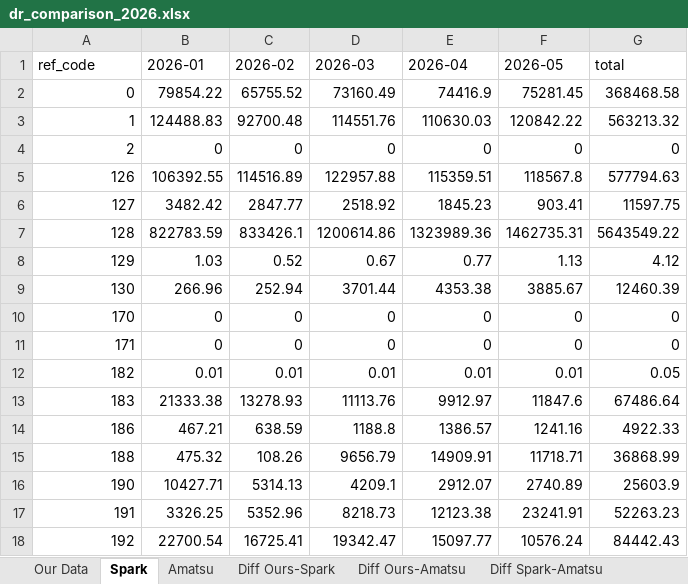
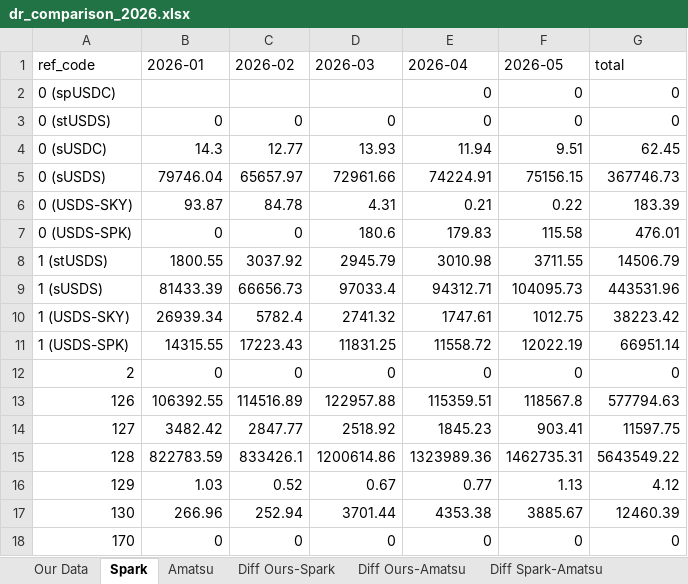
Before and after one commit to soterlabs/settle-dr-dune, an Excel workbook: dune-results/dr_comparison_2026.xlsx, sheet Spark, drawn as a sheet; only a part is shown; the shorter side is filled out with more unchanged rows; values as stored, in another font and other column widths than the file's, no borders; removed rows and columns are numbered as before the commit, all else as after; the diff names each change by its address in the sheet, - before the commit and + after, or states it on an @@ line.

```diff
--- a/dune-results/dr_comparison_2026.xlsx (sheet Spark)
+++ b/dune-results/dr_comparison_2026.xlsx (sheet Spark)
-row 2: 0 | 79854.22 | 65755.52 | 73160.49 | 74416.9 | 75281.45 | 368468.58
-row 3: 1 | 124488.83 | 92700.48 | 114551.76 | 110630.03 | 120842.22 | 563213.32
+row 2: 0 (spUSDC) |  |  |  | 0 | 0 | 0
+row 3: 0 (stUSDS) | 0 | 0 | 0 | 0 | 0 | 0
+row 4: 0 (sUSDC) | 14.3 | 12.77 | 13.93 | 11.94 | 9.51 | 62.45
+row 5: 0 (sUSDS) | 79746.04 | 65657.97 | 72961.66 | 74224.91 | 75156.15 | 367746.73
+row 6: 0 (USDS-SKY) | 93.87 | 84.78 | 4.31 | 0.21 | 0.22 | 183.39
+row 7: 0 (USDS-SPK) | 0 | 0 | 180.6 | 179.83 | 115.58 | 476.01
+row 8: 1 (stUSDS) | 1800.55 | 3037.92 | 2945.79 | 3010.98 | 3711.55 | 14506.79
+row 9: 1 (sUSDS) | 81433.39 | 66656.73 | 97033.4 | 94312.71 | 104095.73 | 443531.96
+row 10: 1 (USDS-SKY) | 26939.34 | 5782.4 | 2741.32 | 1747.61 | 1012.75 | 38223.42
+row 11: 1 (USDS-SPK) | 14315.55 | 17223.43 | 11831.25 | 11558.72 | 12022.19 | 66951.14
```
Also changed, not shown: sheet Diff Ours-Spark, sheet Our Data, sheet Diff Ours-Amatsu, sheet Diff Spark-Amatsu, 2 other files.
